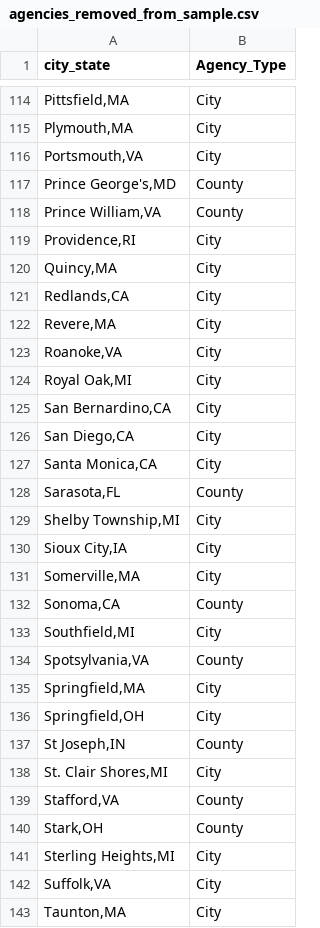
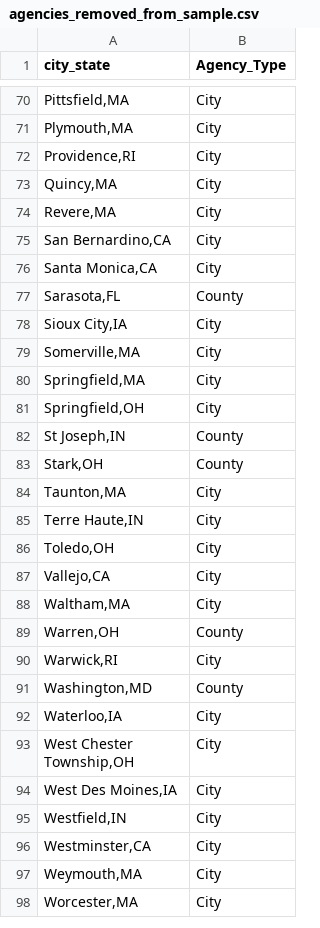
Before and after one commit to AH-Datalytics/rtci, a CSV file: scripts/auditing/agencies_removed_from_sample.csv, drawn as a sheet; only a part is shown, gaps mark what is left out; the shorter side is filled out with more unchanged rows; removed rows and columns are numbered as before the commit, all else as after; the diff covers the shown part only; the diff names each change by its address in the sheet, - before the commit and + after, or states it on an @@ line.

```diff
--- a/scripts/auditing/agencies_removed_from_sample.csv
+++ b/scripts/auditing/agencies_removed_from_sample.csv
-row 116: Portsmouth,VA | City
-row 117: Prince George's,MD | County
-row 118: Prince William,VA | County
-row 121: Redlands,CA | City
-row 123: Roanoke,VA | City
-row 124: Royal Oak,MI | City
-row 126: San Diego,CA | City
-row 129: Shelby Township,MI | City
-row 132: Sonoma,CA | County
-row 133: Southfield,MI | City
-row 134: Spotsylvania,VA | County
-row 138: St. Clair Shores,MI | City
-row 139: Stafford,VA | County
-row 141: Sterling Heights,MI | City
-row 142: Suffolk,VA | City
```
Also changed, not shown: 4 added rows, 49 removed rows, 10 moved rows and 3 edited cells elsewhere in this file, data/archive/may_25_agencies.csv, data/sample_cities.csv, 16 other files.
